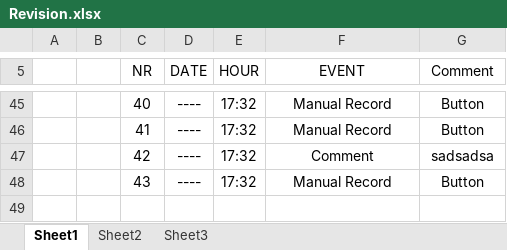
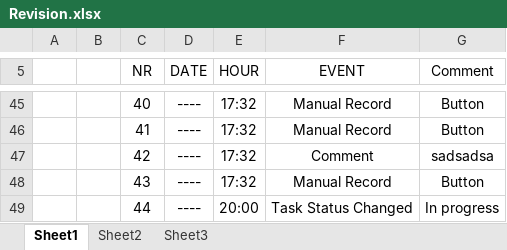
Before and after one commit to maxiclass/UtilityC--ForWork, an Excel workbook: Revision1.1/bin/Debug/Revision.xlsx, sheet Sheet1, drawn as a sheet; only a part is shown, gaps mark what is left out; values as stored, in another font and other column widths than the file's, no borders; the diff names each change by its address in the sheet, - before the commit and + after, or states it on an @@ line.

```diff
--- a/Revision1.1/bin/Debug/Revision.xlsx (sheet Sheet1)
+++ b/Revision1.1/bin/Debug/Revision.xlsx (sheet Sheet1)
+row 49:  |  | 44 | ---- | 20:00 | Task Status Changed | In progress
```
Also changed, not shown: sheet Sheet2, 9 other files.
